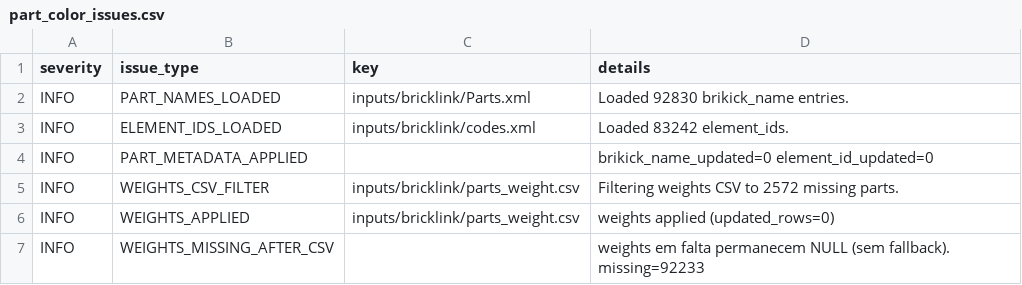
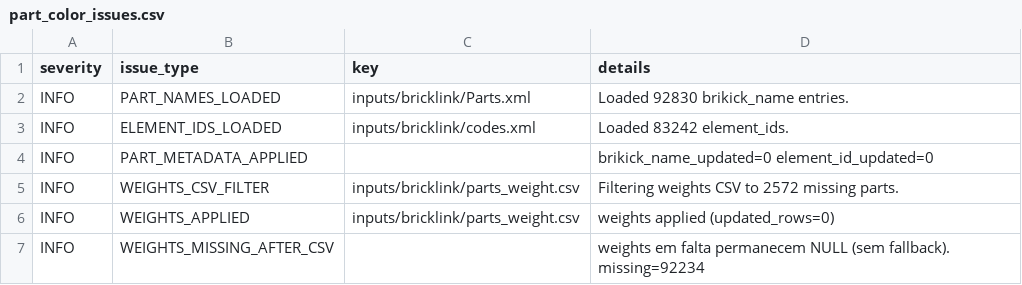
Before and after one commit to brickbuild-dev/database, a CSV file: database/part_color_issues.csv, drawn as a sheet.

```diff
--- a/database/part_color_issues.csv
+++ b/database/part_color_issues.csv
@@ -6,2 +6,2 @@ INFO,WEIGHTS_CSV_FILTER,inputs/bricklink/parts_weight.csv,Filtering weights CSV
 INFO,WEIGHTS_APPLIED,inputs/bricklink/parts_weight.csv,weights applied (updated_rows=0)
-INFO,WEIGHTS_MISSING_AFTER_CSV,,weights em falta permanecem NULL (sem fallback). missing=92233
+INFO,WEIGHTS_MISSING_AFTER_CSV,,weights em falta permanecem NULL (sem fallback). missing=92234
```
Also changed, not shown: 23 other files.
